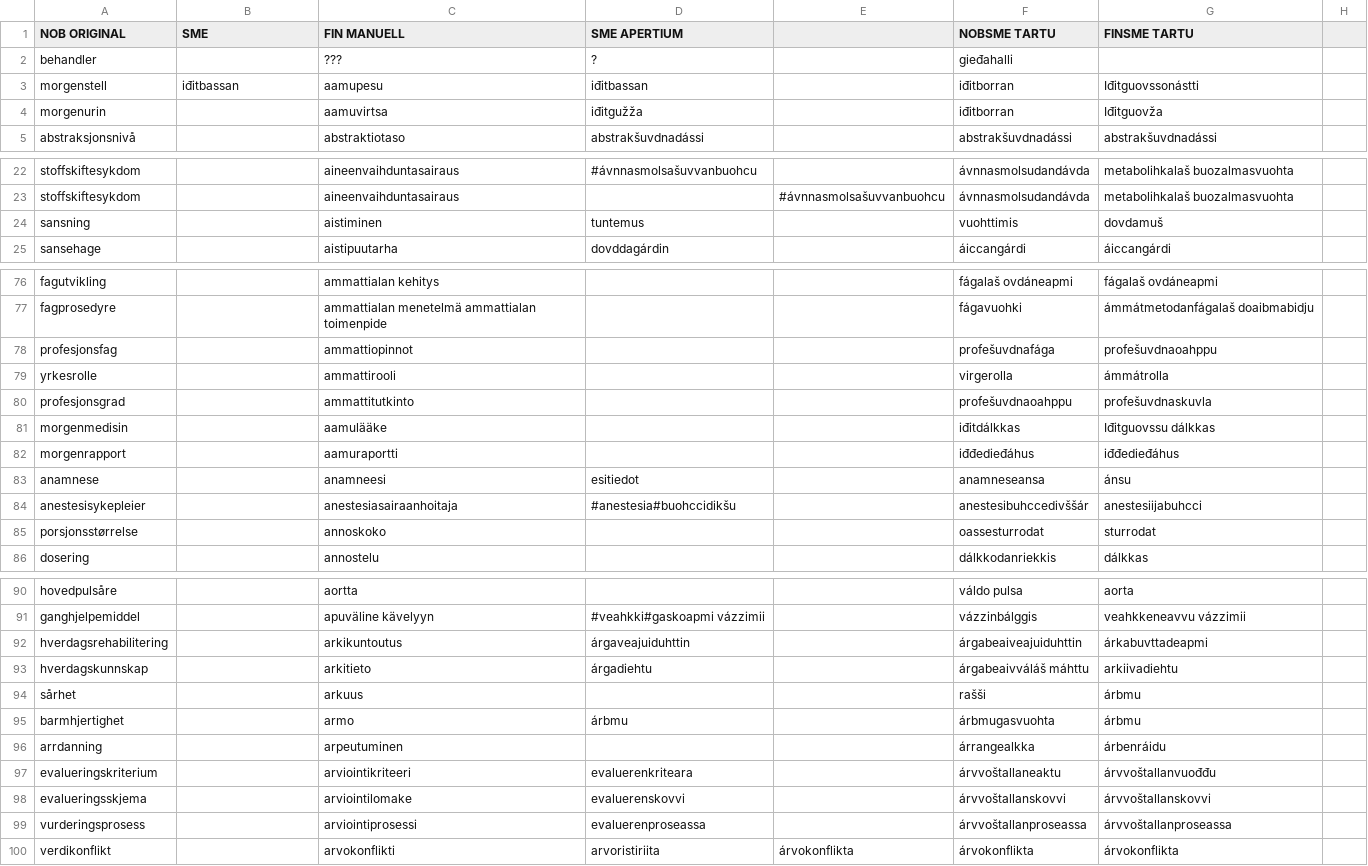
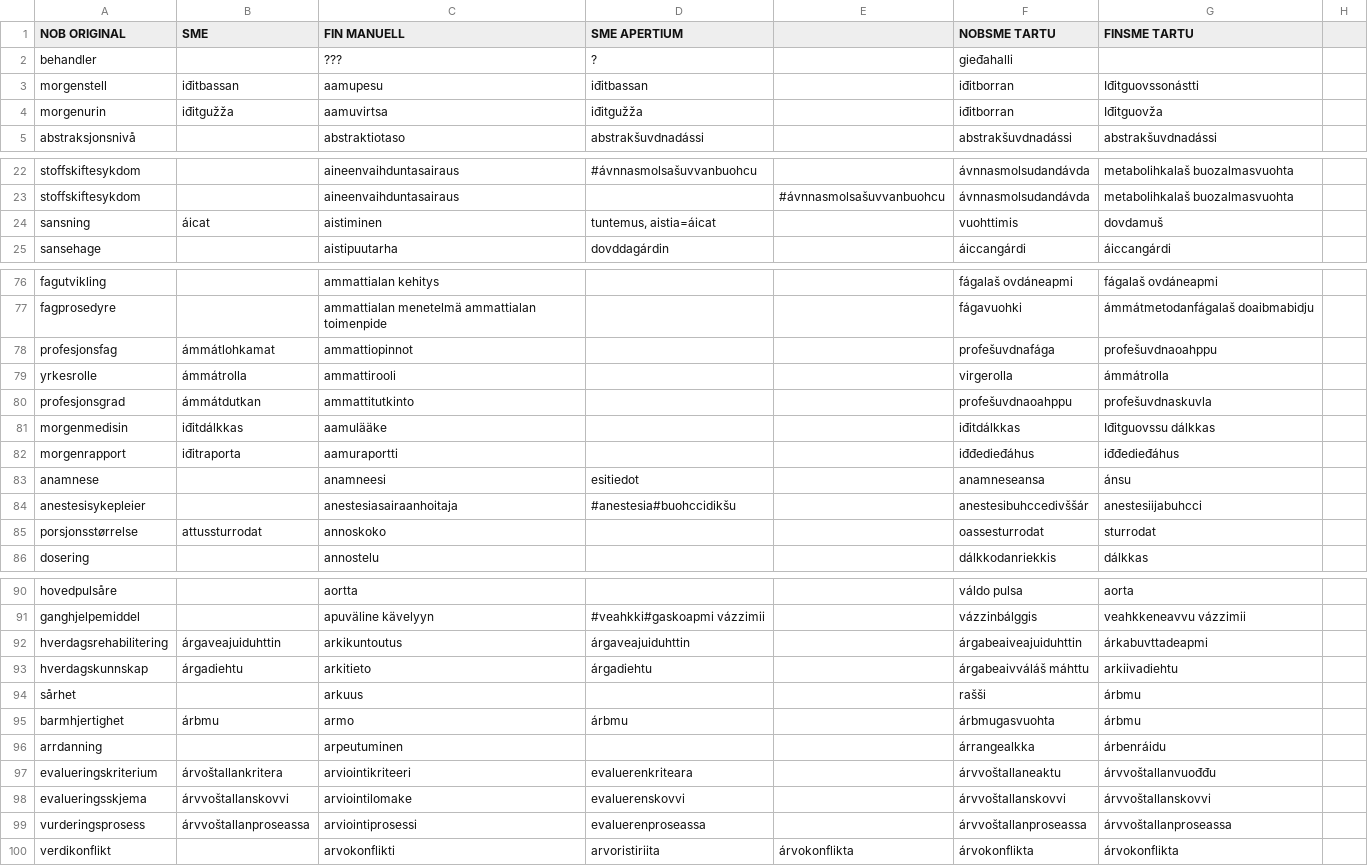
Before and after one commit to giellalt/term-sme-x-nursing, a CSV file: materiale/norsk/grunnleggende_sykepleie/alle.N.kandidatliste.csv, drawn as a sheet; only a part is shown, gaps mark what is left out; the diff covers the shown part only.

```diff
--- a/materiale/norsk/grunnleggende_sykepleie/alle.N.kandidatliste.csv
+++ b/materiale/norsk/grunnleggende_sykepleie/alle.N.kandidatliste.csv
@@ -3,3 +3,3 @@ behandler		???	?		gieđahalli
 morgenstell	iđitbassan	aamupesu	iđitbassan		iđitborran	Iđitguovssonástti	
-morgenurin		aamuvirtsa	iđitgužža		iđitborran	Iđitguovža	
+morgenurin	iđitgužža	aamuvirtsa	iđitgužža		iđitborran	Iđitguovža	
 abstraksjonsnivå		abstraktiotaso	abstrakšuvdnadássi		abstrakšuvdnadássi	abstrakšuvdnadássi	
@@ -23,3 +23,3 @@ stoffskiftesykdom		aineenvaihduntasairaus	#ávnnasmolsašuvvanbuohcu		ávnnasmol
 stoffskiftesykdom		aineenvaihduntasairaus		#ávnnasmolsašuvvanbuohcu	ávnnasmolsudandávda	metabolihkalaš buozalmasvuohta	
-sansning		aistiminen	tuntemus		vuohttimis	dovdamuš	
+sansning	áicat	aistiminen	tuntemus, aistia=áicat		vuohttimis	dovdamuš	
 sansehage		aistipuutarha	dovddagárdin		áiccangárdi	áiccangárdi	
@@ -77,10 +77,10 @@ fagutvikling		ammattialan kehitys			fágalaš ovdáneapmi	fágalaš ovdáneapmi
 fagprosedyre		ammattialan menetelmä  ammattialan toimenpide			fágavuohki	ámmátmetodanfágalaš doaibmabidju	
-profesjonsfag		ammattiopinnot			profešuvdnafága	profešuvdnaoahppu	
-yrkesrolle		ammattirooli			virgerolla	ámmátrolla	
-profesjonsgrad		ammattitutkinto			profešuvdnaoahppu	profešuvdnaskuvla	
-morgenmedisin		aamulääke			iđitdálkkas	Iđitguovssu dálkkas	
-morgenrapport		aamuraportti			iđđedieđáhus	iđđedieđáhus	
+profesjonsfag	ámmátlohkamat	ammattiopinnot			profešuvdnafága	profešuvdnaoahppu	
+yrkesrolle	ámmátrolla	ammattirooli			virgerolla	ámmátrolla	
+profesjonsgrad	ámmátdutkan	ammattitutkinto			profešuvdnaoahppu	profešuvdnaskuvla	
+morgenmedisin	iđitdálkkas	aamulääke			iđitdálkkas	Iđitguovssu dálkkas	
+morgenrapport	iđitraporta	aamuraportti			iđđedieđáhus	iđđedieđáhus	
 anamnese		anamneesi	esitiedot		anamneseansa	ánsu	
 anestesisykepleier		anestesiasairaanhoitaja	#anestesia#buohccidikšu		anestesibuhccedivššár	anestesiijabuhcci	
-porsjonsstørrelse		annoskoko			oassesturrodat	sturrodat	
+porsjonsstørrelse	attussturrodat	annoskoko			oassesturrodat	sturrodat	
 dosering		annostelu			dálkkodanriekkis	dálkkas	
@@ -91,10 +91,10 @@ hovedpulsåre		aortta			váldo pulsa	aorta
 ganghjelpemiddel		apuväline kävelyyn	#veahkki#gaskoapmi vázzimii		vázzinbálggis	veahkkeneavvu vázzimii	
-hverdagsrehabilitering		arkikuntoutus	árgaveajuiduhttin		árgabeaiveajuiduhttin	árkabuvttadeapmi	
-hverdagskunnskap		arkitieto	árgadiehtu		árgabeaivváláš máhttu	arkiivadiehtu	
+hverdagsrehabilitering	árgaveajuiduhttin	arkikuntoutus	árgaveajuiduhttin		árgabeaiveajuiduhttin	árkabuvttadeapmi	
+hverdagskunnskap	árgadiehtu	arkitieto	árgadiehtu		árgabeaivváláš máhttu	arkiivadiehtu	
 sårhet		arkuus			rašši	árbmu	
-barmhjertighet		armo	árbmu		árbmugasvuohta	árbmu	
+barmhjertighet	árbmu	armo	árbmu		árbmugasvuohta	árbmu	
 arrdanning		arpeutuminen			árrangealkka	árbenráidu	
-evalueringskriterium		arviointikriteeri	evaluerenkriteara		árvvoštallaneaktu	árvvoštallanvuođđu	
-evalueringsskjema		arviointilomake	evaluerenskovvi		árvvoštallanskovvi	árvvoštallanskovvi	
-vurderingsprosess		arviointiprosessi	evaluerenproseassa		árvvoštallanproseassa	árvvoštallanproseassa	
+evalueringskriterium	árvoštallankritera	arviointikriteeri	evaluerenkriteara		árvvoštallaneaktu	árvvoštallanvuođđu	
+evalueringsskjema	árvvoštallanskovvi	arviointilomake	evaluerenskovvi		árvvoštallanskovvi	árvvoštallanskovvi	
+vurderingsprosess	árvvoštallanproseassa	arviointiprosessi	evaluerenproseassa		árvvoštallanproseassa	árvvoštallanproseassa	
 verdikonflikt		arvokonflikti	arvoristiriita	árvokonflikta	árvokonflikta	árvokonflikta	
```
Also changed, not shown: 13 edited cells elsewhere in this file.
